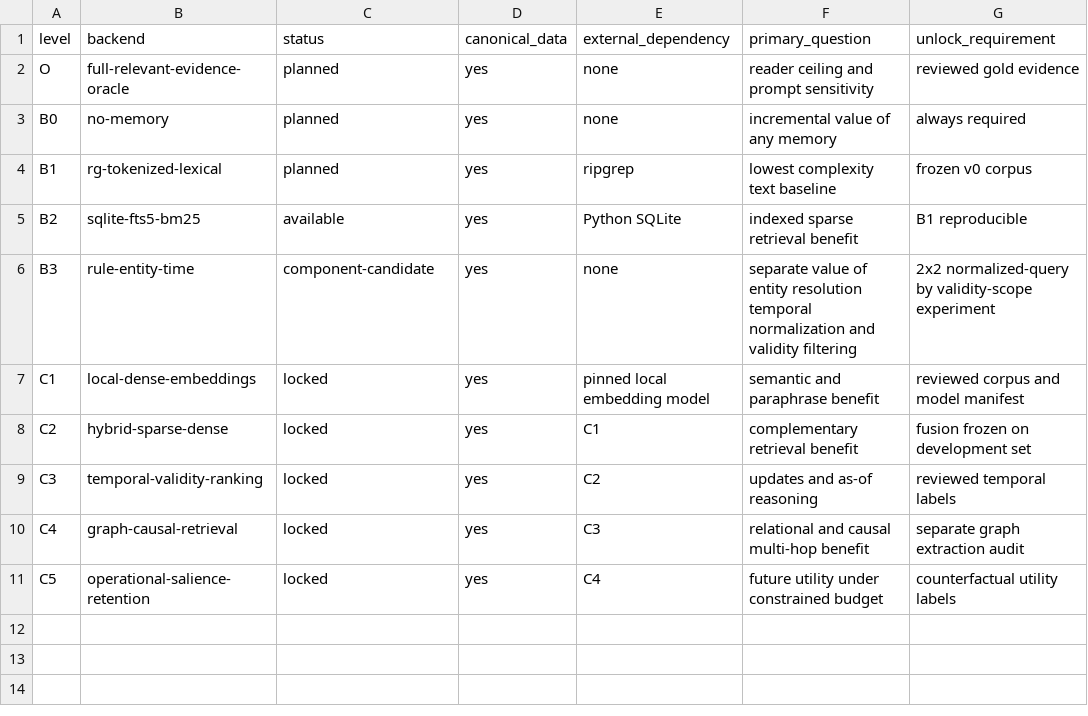
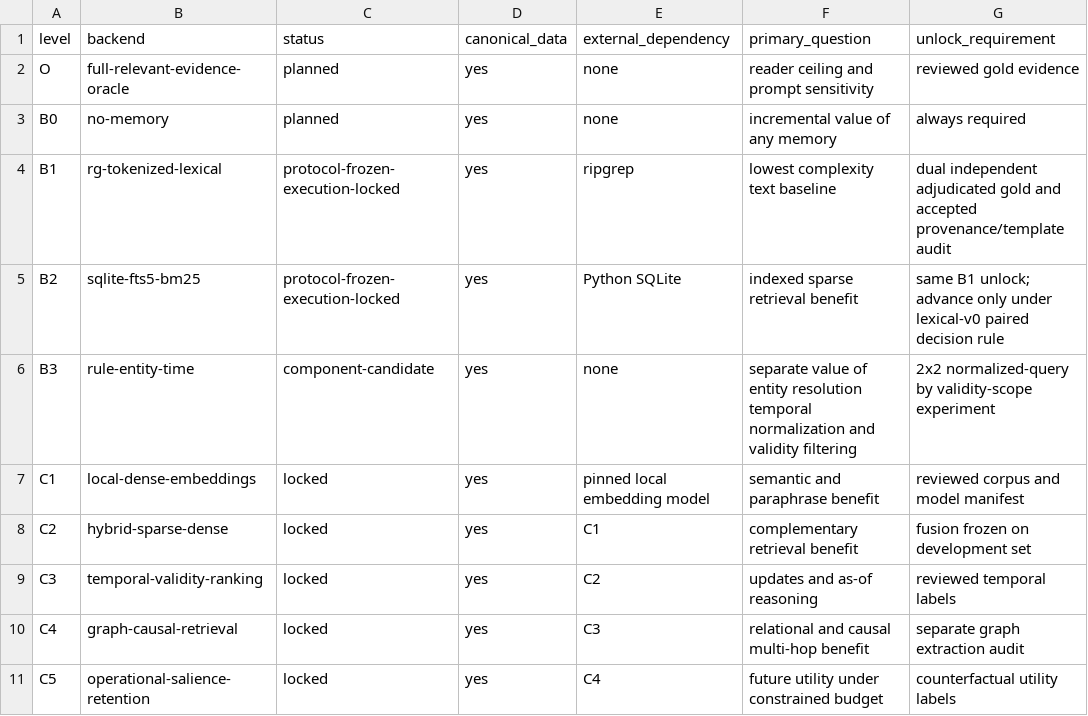
Before and after one commit to krapcys1-maker/adaptive-agent-memory-research, a CSV file: data/lab/backend-registry.csv, drawn as a sheet.

Commit message:
Freeze lexical memory baseline protocol

```diff
--- a/data/lab/backend-registry.csv
+++ b/data/lab/backend-registry.csv
@@ -3,4 +3,4 @@ O,full-relevant-evidence-oracle,planned,yes,none,"reader ceiling and prompt sens
 B0,no-memory,planned,yes,none,"incremental value of any memory","always required"
-B1,rg-tokenized-lexical,planned,yes,ripgrep,"lowest complexity text baseline","frozen v0 corpus"
-B2,sqlite-fts5-bm25,available,yes,Python SQLite,"indexed sparse retrieval benefit","B1 reproducible"
+B1,rg-tokenized-lexical,protocol-frozen-execution-locked,yes,ripgrep,"lowest complexity text baseline","dual independent adjudicated gold and accepted provenance/template audit"
+B2,sqlite-fts5-bm25,protocol-frozen-execution-locked,yes,Python SQLite,"indexed sparse retrieval benefit","same B1 unlock; advance only under lexical-v0 paired decision rule"
 B3,rule-entity-time,component-candidate,yes,none,"separate value of entity resolution temporal normalization and validity filtering","2x2 normalized-query by validity-scope experiment"
```
Also changed, not shown: 4 other files.
